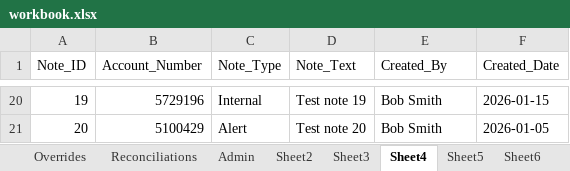
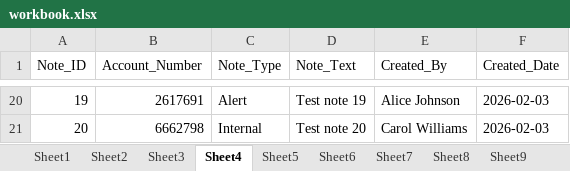
Before and after one commit to garcialovesme/Excel, an Excel workbook: workbook.xlsx, sheet Sheet4, drawn as a sheet; only a part is shown, gaps mark what is left out; values as stored, in another font and other column widths than the file's, no borders; table styles not drawn; the diff covers the shown part only; the diff names each change by its address in the sheet, - before the commit and + after, or states it on an @@ line.

```diff
--- a/workbook.xlsx (sheet Sheet4)
+++ b/workbook.xlsx (sheet Sheet4)
-sheet tab: Overrides
-sheet tab: Reconciliations
-sheet tab: Admin
-B20 (Account_Number): 5729196
+B20 (Account_Number): 2617691
-C20 (Note_Type): Internal
+C20 (Note_Type): Alert
-E20 (Created_By): Bob Smith
+E20 (Created_By): Alice Johnson
-F20 (Created_Date): 2026-01-15
+F20 (Created_Date): 2026-02-03
-B21 (Account_Number): 5100429
+B21 (Account_Number): 6662798
-C21 (Note_Type): Alert
+C21 (Note_Type): Internal
-E21 (Created_By): Bob Smith
+E21 (Created_By): Carol Williams
-F21 (Created_Date): 2026-01-05
+F21 (Created_Date): 2026-02-03
```
Also changed, not shown: 63 edited cells elsewhere in this sheet, sheet Sheet1, sheet Sheet3, sheet Sheet8, sheet Sheet2, other sheet tabs, 1 other file.
